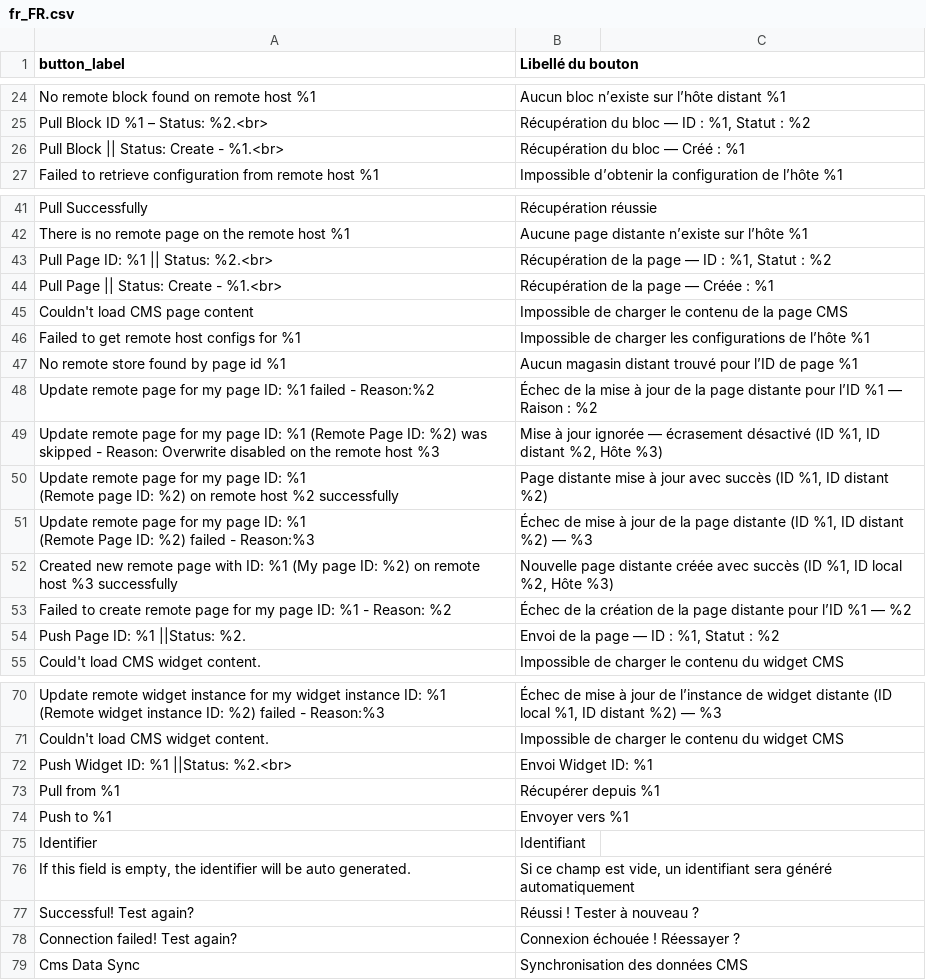
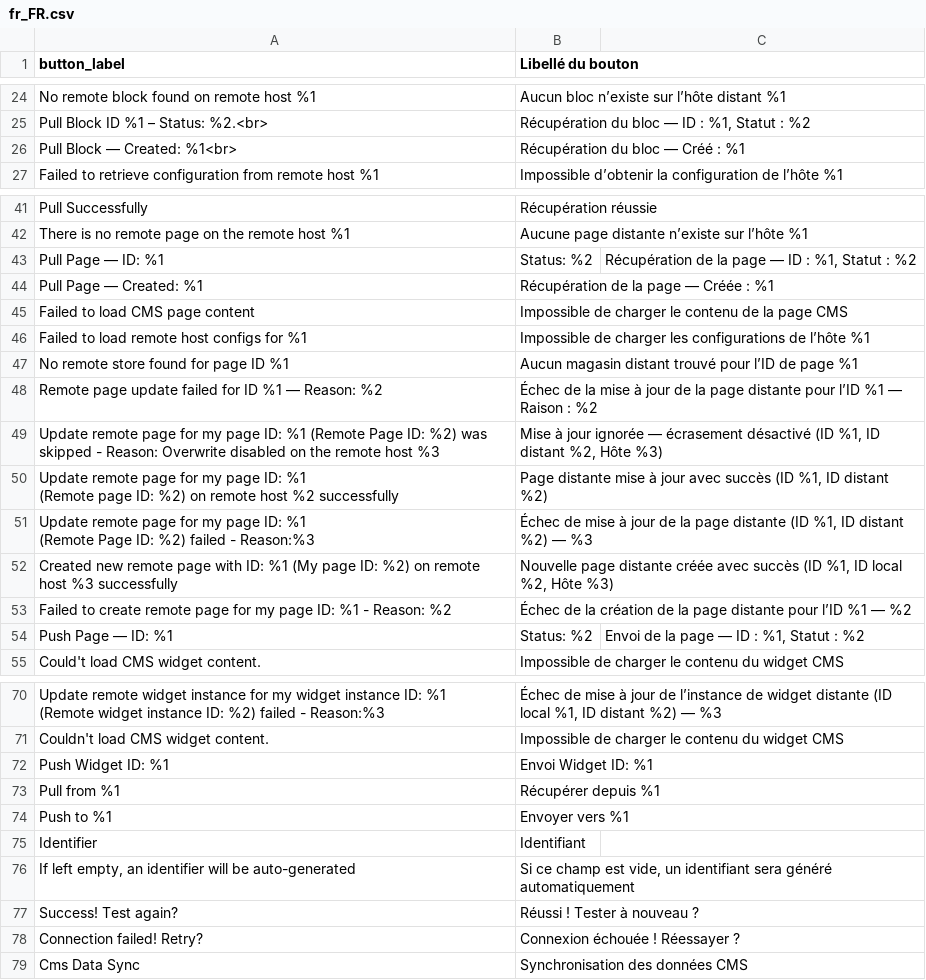
Before and after one commit to sutunam/module-cms-data-sync, a CSV file: src/i18n/fr_FR.csv, drawn as a sheet; only a part is shown, gaps mark what is left out; removed rows and columns are numbered as before the commit, all else as after; the diff covers the shown part only; the diff names each change by its address in the sheet, - before the commit and + after, or states it on an @@ line.

```diff
--- a/src/i18n/fr_FR.csv
+++ b/src/i18n/fr_FR.csv
-A26 (button_label): Pull Block || Status: Create - %1.<br>
+A26 (button_label): Pull Block — Created: %1<br>
-row 43: Pull Page ID: %1 || Status: %2.<br> | Récupération de la page — ID : %1, Statut : %2
+row 43: Pull Page — ID: %1 | Status: %2 | Récupération de la page — ID : %1, Statut : %2
-A44 (button_label): Pull Page || Status: Create - %1.<br>
+A44 (button_label): Pull Page — Created: %1
-A45 (button_label): Couldn't load CMS page content
+A45 (button_label): Failed to load CMS page content
-A46 (button_label): Failed to get remote host configs for %1
+A46 (button_label): Failed to load remote host configs for %1
-A47 (button_label): No remote store found by page id %1
+A47 (button_label): No remote store found for page ID %1
-A48 (button_label): Update remote page for my page ID: %1 failed - Reason:%2
+A48 (button_label): Remote page update failed for ID %1 — Reason: %2
-row 54: Push Page ID: %1 ||Status: %2. | Envoi de la page — ID : %1, Statut : %2
+row 54: Push Page — ID: %1 | Status: %2 | Envoi de la page — ID : %1, Statut : %2
-A72 (button_label): Push Widget ID: %1 ||Status: %2.<br>
+A72 (button_label): Push Widget ID: %1
-A76 (button_label): If this field is empty, the identifier will be auto generated.
+A76 (button_label): If left empty, an identifier will be auto-generated
-A77 (button_label): Successful! Test again?
+A77 (button_label): Success! Test again?
-A78 (button_label): Connection failed! Test again?
+A78 (button_label): Connection failed! Retry?
```
Also changed, not shown: 7 edited cells elsewhere in this file, src/i18n/en_US.csv, 12 other files.
